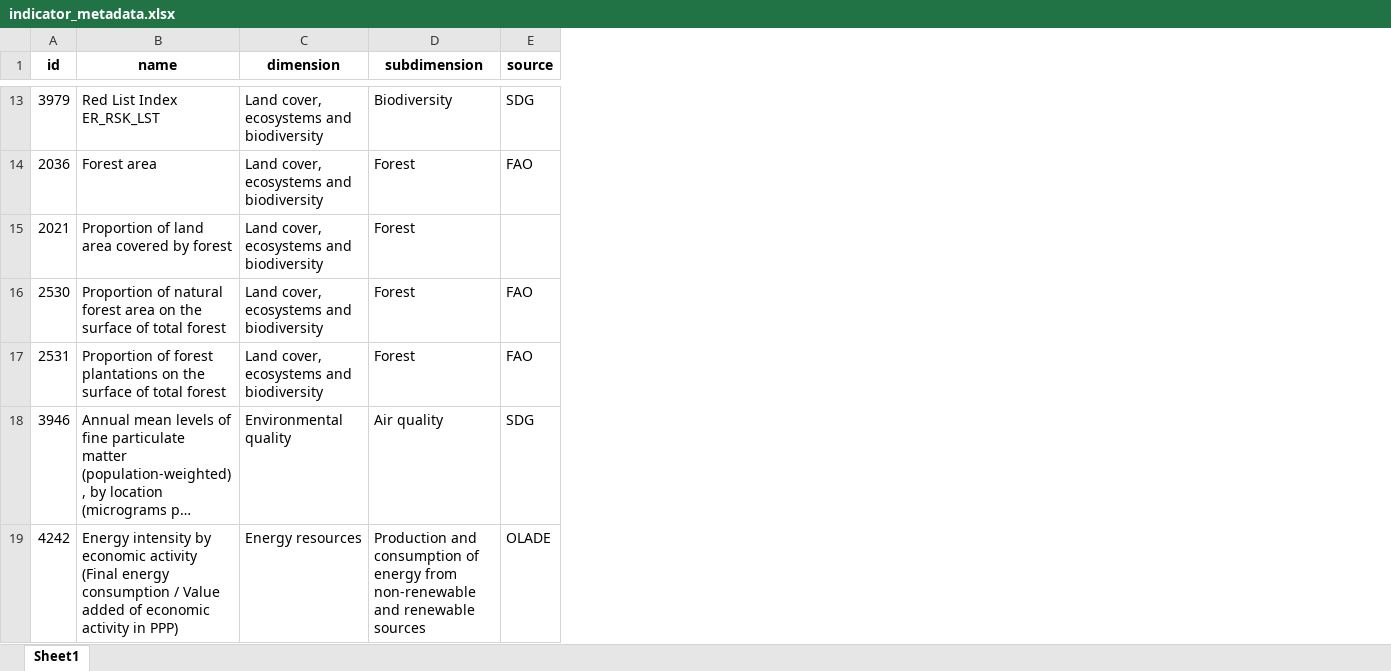
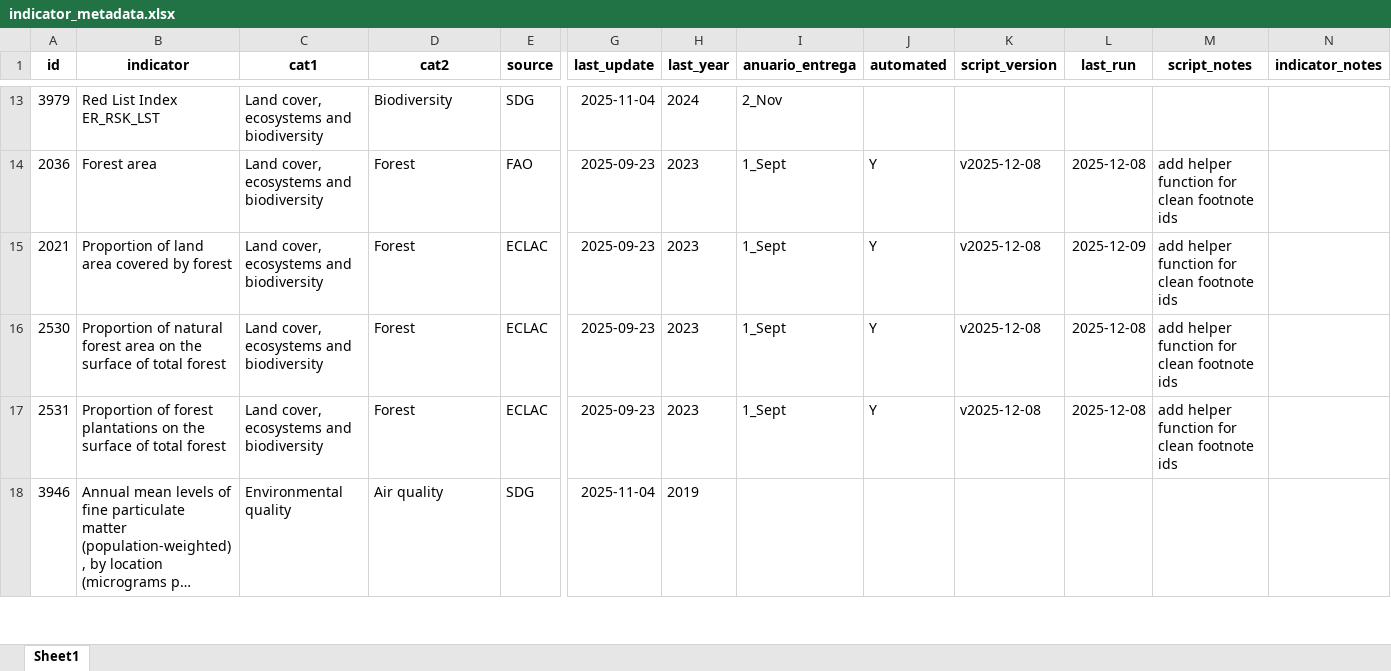
Before and after one commit to alexisathens/cepalstat-data-upload, an Excel workbook: Data/indicator_metadata.xlsx, sheet Sheet1, drawn as a sheet; only a part is shown, gaps mark what is left out; long unchanged cells end in …; values as stored, in another font and other column widths than the file's, no borders; removed rows and columns are numbered as before the commit, all else as after; rows hold the shown columns only; the diff covers the shown part only; the diff names each change by its address in the sheet, - before the commit and + after, or states it on an @@ line.

Commit message:
Regular update

```diff
--- a/Data/indicator_metadata.xlsx (sheet Sheet1)
+++ b/Data/indicator_metadata.xlsx (sheet Sheet1)
+column G (last_update), rows 13-18: 2025-11-04 | 2025-09-23 | 2025-09-23 | 2025-09-23 | 2025-09-23 | 2025-11-04
+column H (last_year), rows 13-18: 2024 | 2023 | 2023 | 2023 | 2023 | 2019
+column I (anuario_entrega), rows 13-17: 2_Nov | 1_Sept | 1_Sept | 1_Sept | 1_Sept
+column J (automated), rows 14-17: all Y
+column K (script_version), rows 14-17: all v2025-12-08
+column L (last_run), rows 14-17: 2025-12-08 | 2025-12-09 | 2025-12-08 | 2025-12-08
+column M (script_notes), rows 14-17: all add helper function for clean footnote ids
+column N (indicator_notes), empty
-B1: name
+B1: indicator
-C1: dimension
+C1: cat1
-D1: subdimension
+D1: cat2
-E15 (source): (empty)
+E15 (source): ECLAC
-E16:E17 (source): FAO
+E16:E17 (source): ECLAC
-row 19: 4242 | Energy intensity by economic activity (Final energy consumption / Value added of economic activity in PPP) | Energy resources | Production and consumption of energy from non-renewable and renewable sources | OLADE
```
Also changed, not shown: 8 added rows, 5 removed rows, 4 moved rows, 20 edited cells and cell formats elsewhere in this sheet.
